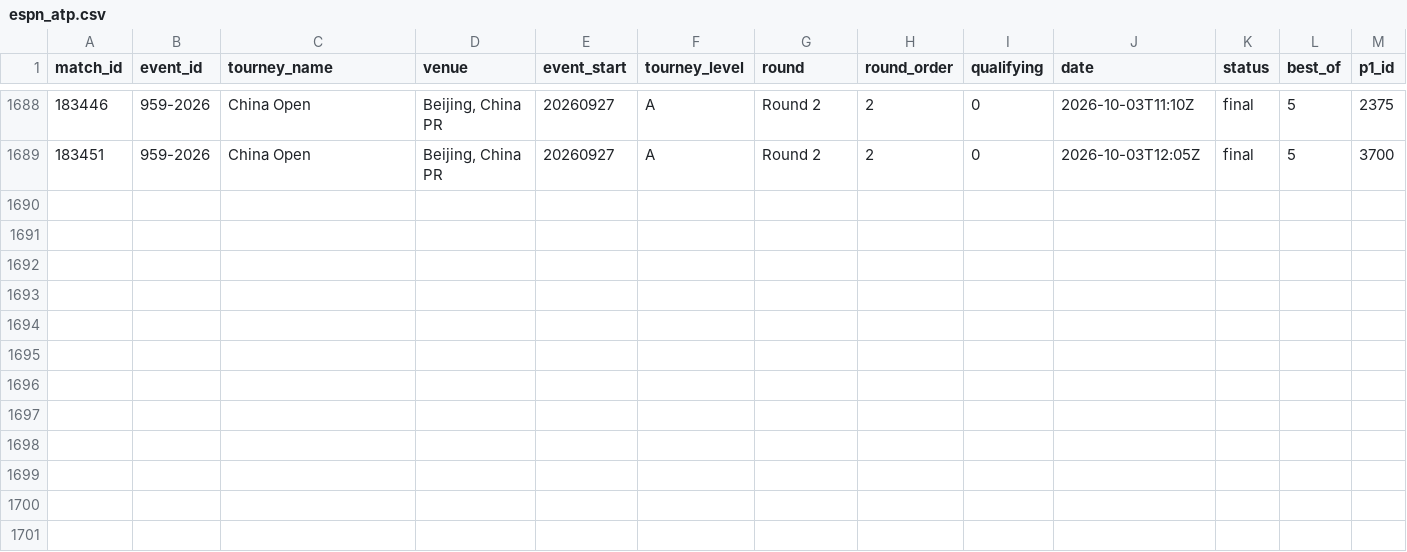
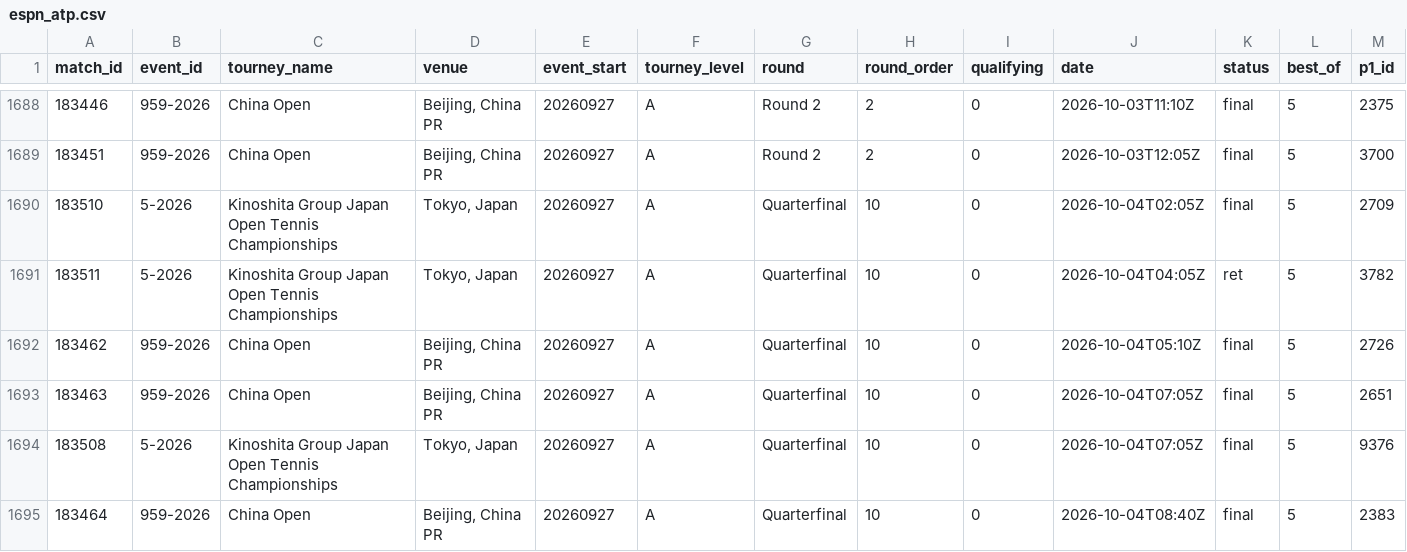
Before and after one commit to Hrivasek/tenis-predikce, a CSV file: data/espn_atp.csv, drawn as a sheet; only a part is shown, gaps mark what is left out; rows hold the shown columns only; the diff names each change by its address in the sheet, - before the commit and + after, or states it on an @@ line.

```diff
--- a/data/espn_atp.csv
+++ b/data/espn_atp.csv
+row 1690: 183510 | 5-2026 | Kinoshita Group Japan Open Tennis Championships | Tokyo, Japan | 20260927 | A | Quarterfinal | 10 | 0 | 2026-10-04T02:05Z | final | 5 | 2709
+row 1691: 183511 | 5-2026 | Kinoshita Group Japan Open Tennis Championships | Tokyo, Japan | 20260927 | A | Quarterfinal | 10 | 0 | 2026-10-04T04:05Z | ret | 5 | 3782
+row 1692: 183462 | 959-2026 | China Open | Beijing, China PR | 20260927 | A | Quarterfinal | 10 | 0 | 2026-10-04T05:10Z | final | 5 | 2726
+row 1693: 183463 | 959-2026 | China Open | Beijing, China PR | 20260927 | A | Quarterfinal | 10 | 0 | 2026-10-04T07:05Z | final | 5 | 2651
+row 1694: 183508 | 5-2026 | Kinoshita Group Japan Open Tennis Championships | Tokyo, Japan | 20260927 | A | Quarterfinal | 10 | 0 | 2026-10-04T07:05Z | final | 5 | 9376
+row 1695: 183464 | 959-2026 | China Open | Beijing, China PR | 20260927 | A | Quarterfinal | 10 | 0 | 2026-10-04T08:40Z | final | 5 | 2383
```
Also changed, not shown: data/espn_wta.csv, 2 other files.
